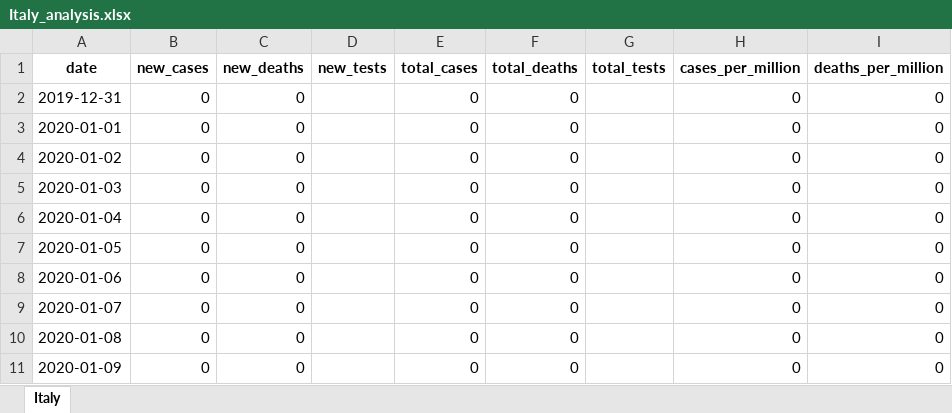
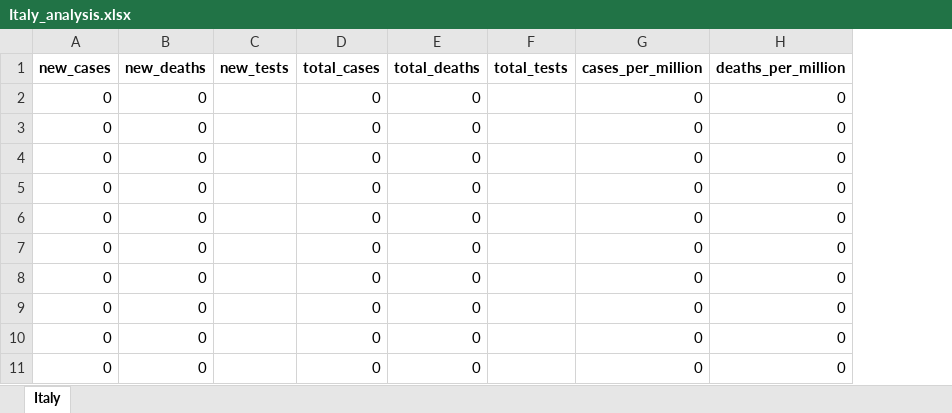
Before and after one commit to priscillanzula/Numpy-and-Pandas, an Excel workbook: Italy_analysis.xlsx, sheet Italy, drawn as a sheet; only a part is shown; values as stored, in another font and other column widths than the file's, no borders; the diff names each change by its address in the sheet, - before the commit and + after, or states it on an @@ line.

```diff
--- a/Italy_analysis.xlsx (sheet Italy)
+++ b/Italy_analysis.xlsx (sheet Italy)
-column A (date), rows 2-11: 2019-12-31 | 2020-01-01 | 2020-01-02 | 2020-01-03 | 2020-01-04 | 2020-01-05 | 2020-01-06 | 2020-01-07 | 2020-01-08 | 2020-01-09
```
Also changed, not shown: 2 other files.
